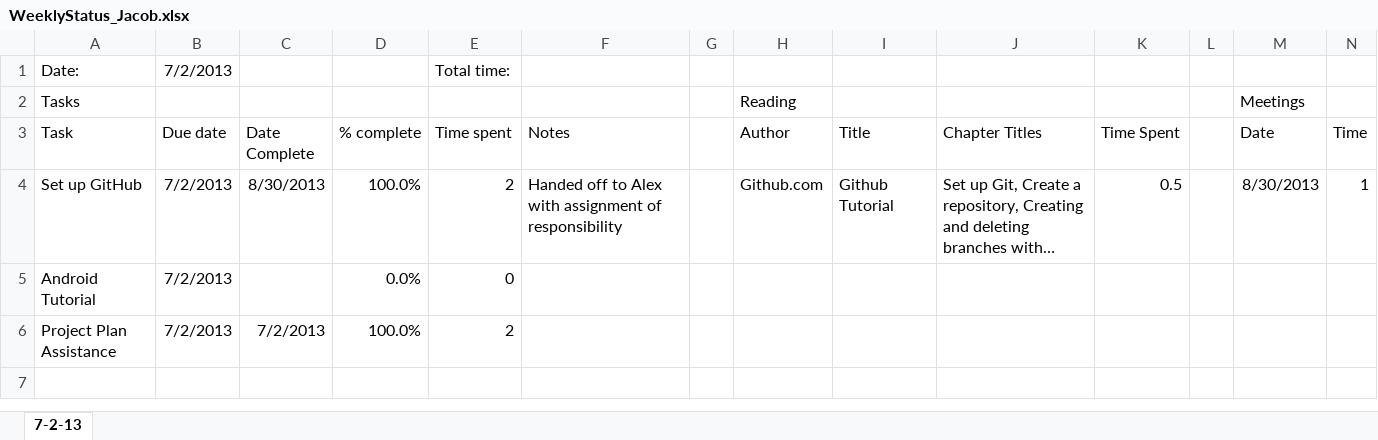
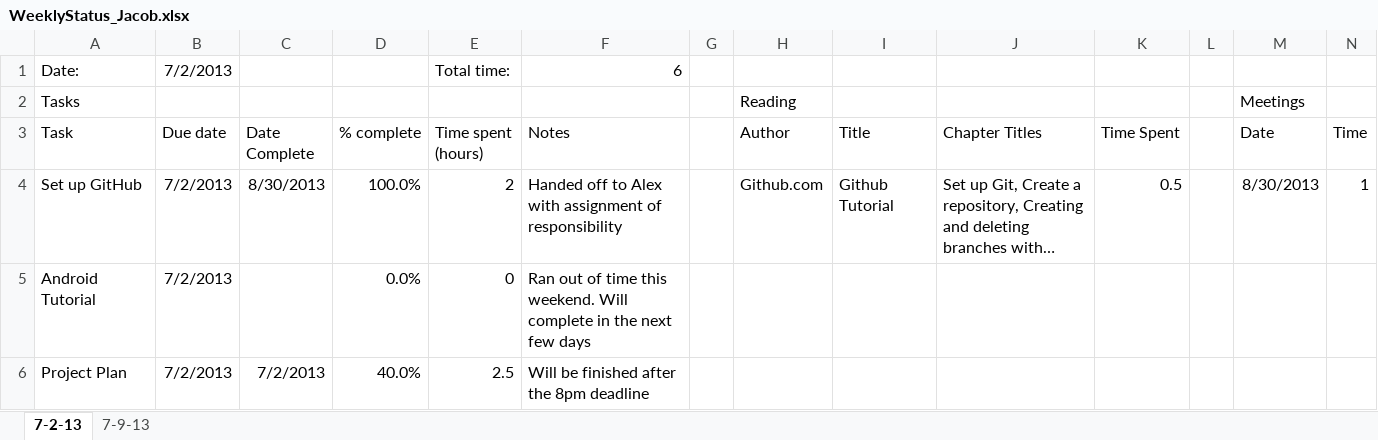
Before and after one commit to jad19925/EmbeddedSystems, an Excel workbook: Documentation/WeeklyStatus_Jacob.xlsx, sheet 7-2-13, drawn as a sheet; long unchanged cells end in …; values as stored, in another font and other column widths than the file's, no borders; removed rows and columns are numbered as before the commit, all else as after; the diff names each change by its address in the sheet, - before the commit and + after, or states it on an @@ line.

```diff
--- a/Documentation/WeeklyStatus_Jacob.xlsx (sheet 7-2-13)
+++ b/Documentation/WeeklyStatus_Jacob.xlsx (sheet 7-2-13)
+sheet tab: 7-9-13
-F1 (Notes): (empty)
+F1 (Notes): 6
-E3: Time spent
+E3: Time spent (hours)
-F5 (Notes): (empty)
+F5 (Notes): Ran out of time this weekend. Will complete in the next few days
-row 6: Project Plan Assistance | 7/2/2013 | 7/2/2013 | 100.0% | 2
+row 6: Project Plan | 7/2/2013 | 7/2/2013 | 40.0% | 2.5 | Will be finished after the 8pm deadline
```
